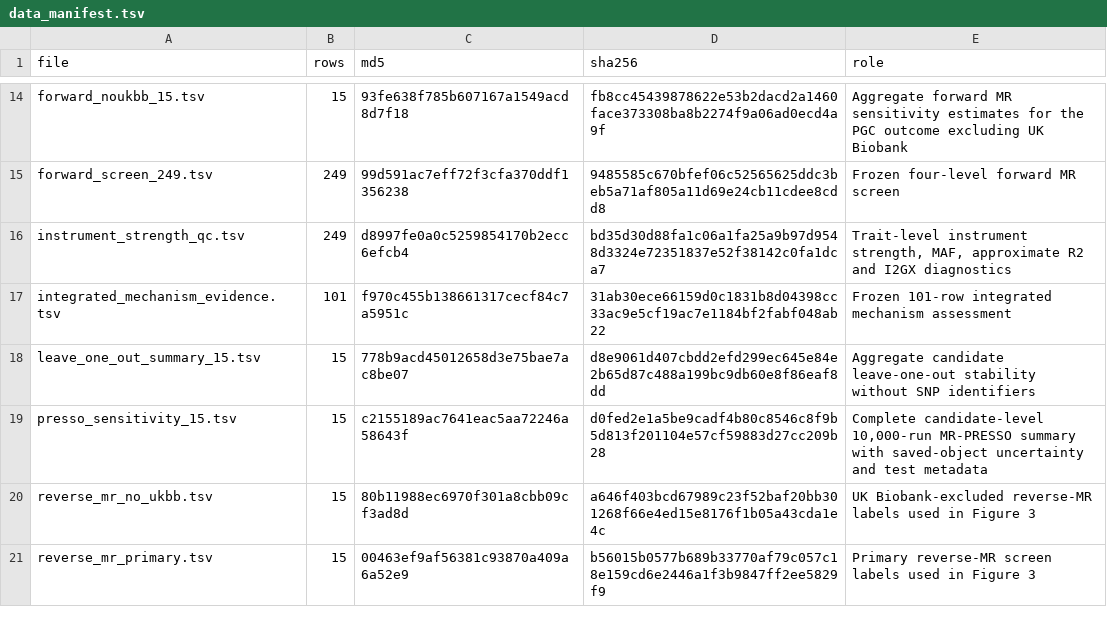
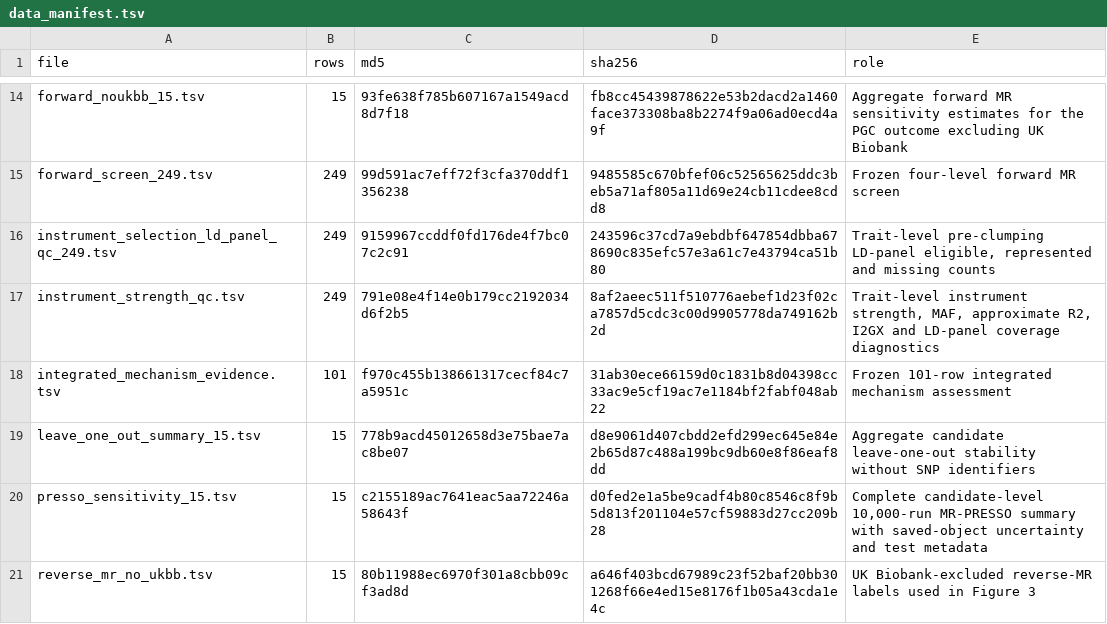
Before and after one commit to getLucky33/metabolic-traits-mdd-mr, a TSV file: data/derived/data_manifest.tsv, drawn as a sheet; only a part is shown, gaps mark what is left out; the shorter side is filled out with more unchanged rows.

```diff
--- a/data/derived/data_manifest.tsv
+++ b/data/derived/data_manifest.tsv
@@ -15,3 +15,4 @@ forward_noukbb_15.tsv	15	93fe638f785b607167a1549acd8d7f18	fb8cc45439878622e53b2d
 forward_screen_249.tsv	249	99d591ac7eff72f3cfa370ddf1356238	9485585c670bfef06c52565625ddc3beb5a71af805a11d69e24cb11cdee8cdd8	Frozen four-level forward MR screen
-instrument_strength_qc.tsv	249	d8997fe0a0c5259854170b2ecc6efcb4	bd35d30d88fa1c06a1fa25a9b97d9548d3324e72351837e52f38142c0fa1dca7	Trait-level instrument strength, MAF, approximate R2 and I2GX diagnostics
+instrument_selection_ld_panel_qc_249.tsv	249	9159967ccddf0fd176de4f7bc07c2c91	243596c37cd7a9ebdbf647854dbba678690c835efc57e3a61c7e43794ca51b80	Trait-level pre-clumping LD-panel eligible, represented and missing counts
+instrument_strength_qc.tsv	249	791e08e4f14e0b179cc2192034d6f2b5	8af2aeec511f510776aebef1d23f02ca7857d5cdc3c00d9905778da749162b2d	Trait-level instrument strength, MAF, approximate R2, I2GX and LD-panel coverage diagnostics
 integrated_mechanism_evidence.tsv	101	f970c455b138661317cecf84c7a5951c	31ab30ece66159d0c1831b8d04398cc33ac9e5cf19ac7e1184bf2fabf048ab22	Frozen 101-row integrated mechanism assessment
```
Also changed, not shown: analysis/output_map.tsv, data/derived/instrument_strength_qc.tsv, 10 other files.
